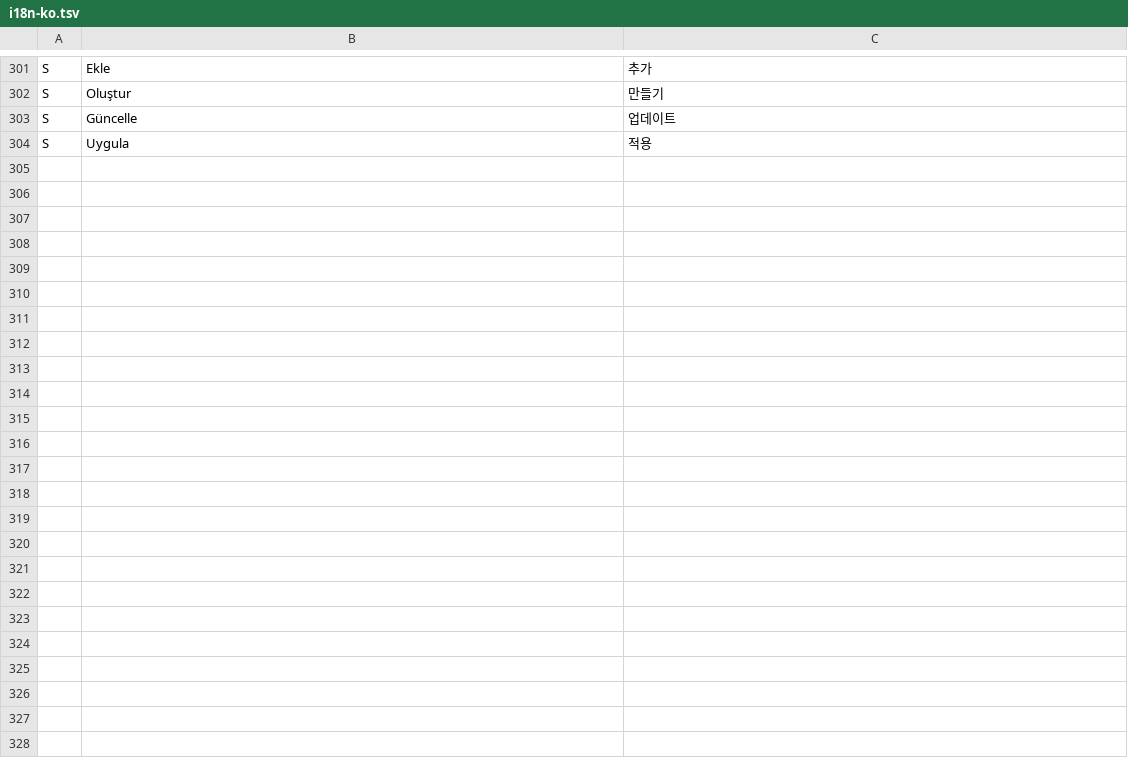
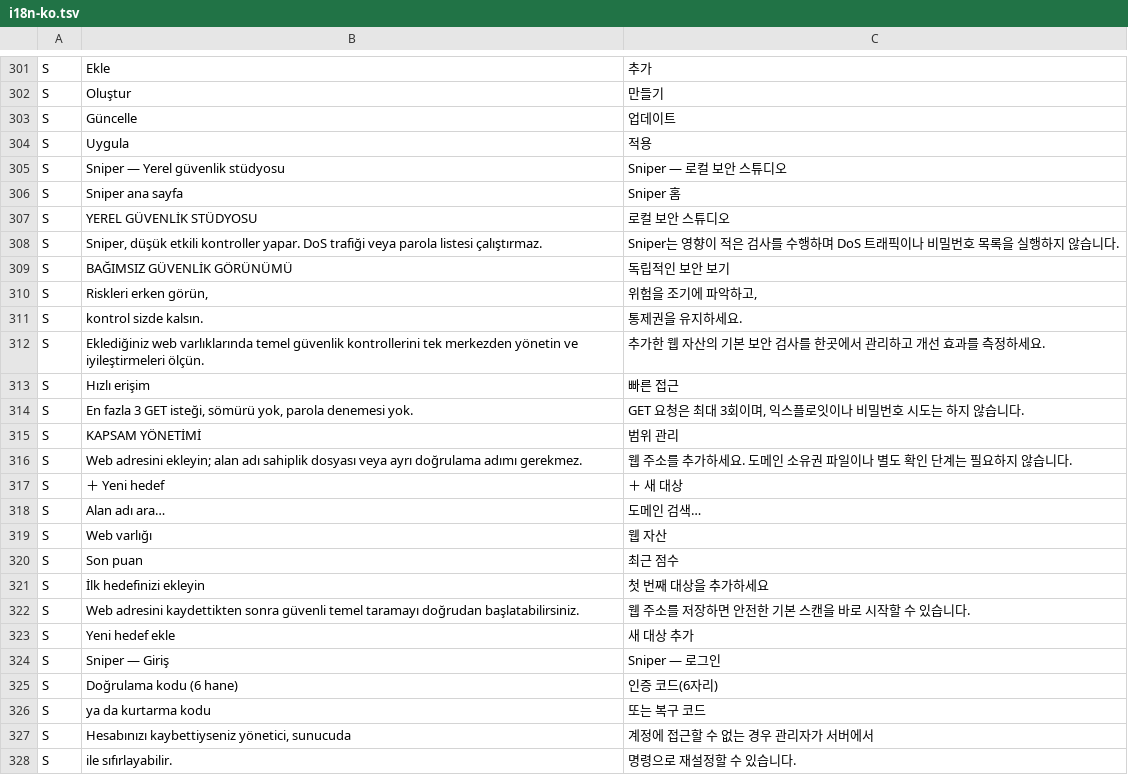
Before and after one commit to dytredline/Sniper, a TSV file: static/i18n-ko.tsv, drawn as a sheet; only a part is shown, gaps mark what is left out.

```diff
--- a/static/i18n-ko.tsv
+++ b/static/i18n-ko.tsv
@@ -304 +304,25 @@ S	Güncelle	업데이트
 S	Uygula	적용
+S	Sniper — Yerel güvenlik stüdyosu	Sniper — 로컬 보안 스튜디오
+S	Sniper ana sayfa	Sniper 홈
+S	YEREL GÜVENLİK STÜDYOSU	로컬 보안 스튜디오
+S	Sniper, düşük etkili kontroller yapar. DoS trafiği veya parola listesi çalıştırmaz.	Sniper는 영향이 적은 검사를 수행하며 DoS 트래픽이나 비밀번호 목록을 실행하지 않습니다.
+S	BAĞIMSIZ GÜVENLİK GÖRÜNÜMÜ	독립적인 보안 보기
+S	Riskleri erken görün,	위험을 조기에 파악하고,
+S	kontrol sizde kalsın.	통제권을 유지하세요.
+S	Eklediğiniz web varlıklarında temel güvenlik kontrollerini tek merkezden yönetin ve iyileştirmeleri ölçün.	추가한 웹 자산의 기본 보안 검사를 한곳에서 관리하고 개선 효과를 측정하세요.
+S	Hızlı erişim	빠른 접근
+S	En fazla 3 GET isteği, sömürü yok, parola denemesi yok.	GET 요청은 최대 3회이며, 익스플로잇이나 비밀번호 시도는 하지 않습니다.
+S	KAPSAM YÖNETİMİ	범위 관리
+S	Web adresini ekleyin; alan adı sahiplik dosyası veya ayrı doğrulama adımı gerekmez.	웹 주소를 추가하세요. 도메인 소유권 파일이나 별도 확인 단계는 필요하지 않습니다.
+S	＋ Yeni hedef	＋ 새 대상
+S	Alan adı ara…	도메인 검색…
+S	Web varlığı	웹 자산
+S	Son puan	최근 점수
+S	İlk hedefinizi ekleyin	첫 번째 대상을 추가하세요
+S	Web adresini kaydettikten sonra güvenli temel taramayı doğrudan başlatabilirsiniz.	웹 주소를 저장하면 안전한 기본 스캔을 바로 시작할 수 있습니다.
+S	Yeni hedef ekle	새 대상 추가
+S	Sniper — Giriş	Sniper — 로그인
+S	Doğrulama kodu (6 hane)	인증 코드(6자리)
+S	ya da kurtarma kodu	또는 복구 코드
+S	Hesabınızı kaybettiyseniz yönetici, sunucuda	계정에 접근할 수 없는 경우 관리자가 서버에서
+S	ile sıfırlayabilir.	명령으로 재설정할 수 있습니다.
```
Also changed, not shown: static/i18n-ja.tsv, static/i18n-zh-CN.tsv, 1 other file.
